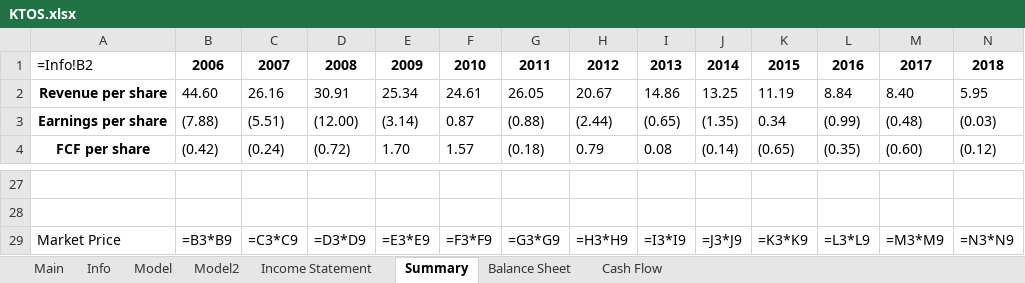
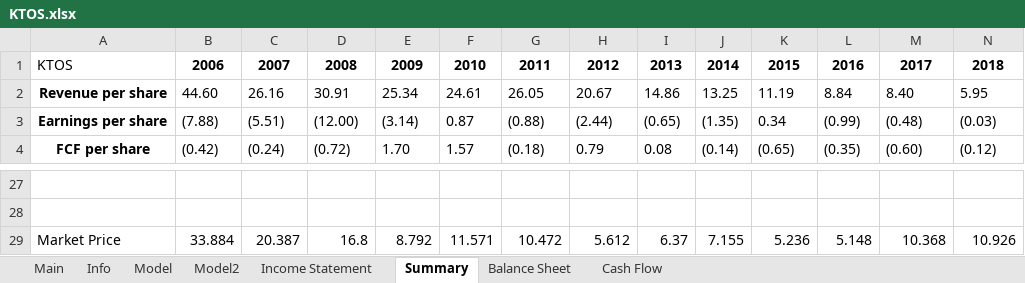
Before and after one commit to Primitive-Coding/Company-Models-Demo, an Excel workbook: KTOS/KTOS.xlsx, sheet Summary, drawn as a sheet; only a part is shown, gaps mark what is left out; values as stored, in another font and other column widths than the file's, no borders; formulas without a stored value are shown as written; 1 other sheet too large or unreadable and not compared; the diff covers the shown part only; the diff names each change by its address in the sheet, - before the commit and + after, or states it on an @@ line.

```diff
--- a/KTOS/KTOS.xlsx (sheet Summary)
+++ b/KTOS/KTOS.xlsx (sheet Summary)
-A1: =Info!B2
+A1: KTOS
-B29: =B3*B9
+B29: 33.884
-C29: =C3*C9
+C29: 20.387
-D29: =D3*D9
+D29: 16.8
-E29: =E3*E9
+E29: 8.792
-F29: =F3*F9
+F29: 11.571
-G29: =G3*G9
+G29: 10.472
-H29: =H3*H9
+H29: 5.612
-I29: =I3*I9
+I29: 6.37
-J29: =J3*J9
+J29: 7.155
-K29: =K3*K9
+K29: 5.236
-L29: =L3*L9
+L29: 5.148
-M29: =M3*M9
+M29: 10.368
-N29: =N3*N9
+N29: 10.926
```
Also changed, not shown: 4 edited cells elsewhere in this sheet, sheet Model2, sheet Main, ALB/ALB.xlsx, AMZN/AMZN.xlsx, 3 other files.
